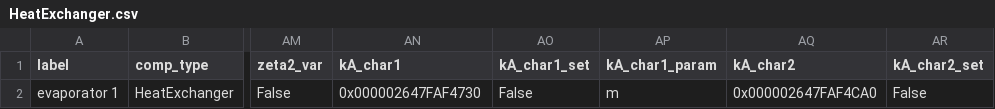
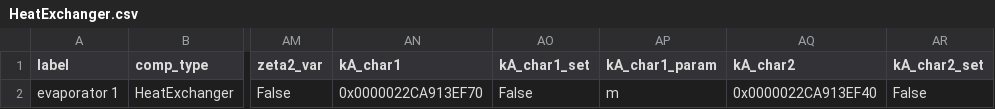
Before and after one commit to NicholasFry/Heat-pump-DH-web-application, a CSV file: HeatPumpDHWeb/heat_pump_water/components/HeatExchanger.csv, drawn as a sheet; only a part is shown, gaps mark what is left out; the diff names each change by its address in the sheet, - before the commit and + after, or states it on an @@ line.

```diff
--- a/HeatPumpDHWeb/heat_pump_water/components/HeatExchanger.csv
+++ b/HeatPumpDHWeb/heat_pump_water/components/HeatExchanger.csv
-AN2 (kA_char1): 0x000002647FAF4730
+AN2 (kA_char1): 0x0000022CA913EF70
-AQ2 (kA_char2): 0x000002647FAF4CA0
+AQ2 (kA_char2): 0x0000022CA913EF40
```
Also changed, not shown: HeatPumpDHWeb/heat_pump_water/components/Compressor.csv, HeatPumpDHWeb/heat_pump_water/components/Condenser.csv, 14 other files.
